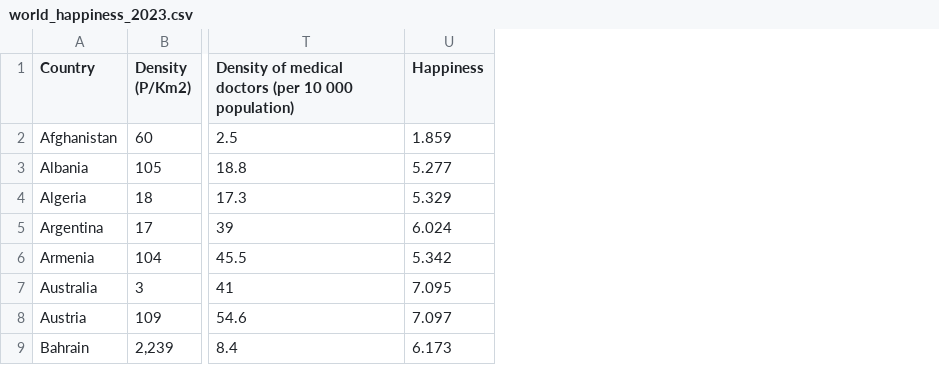
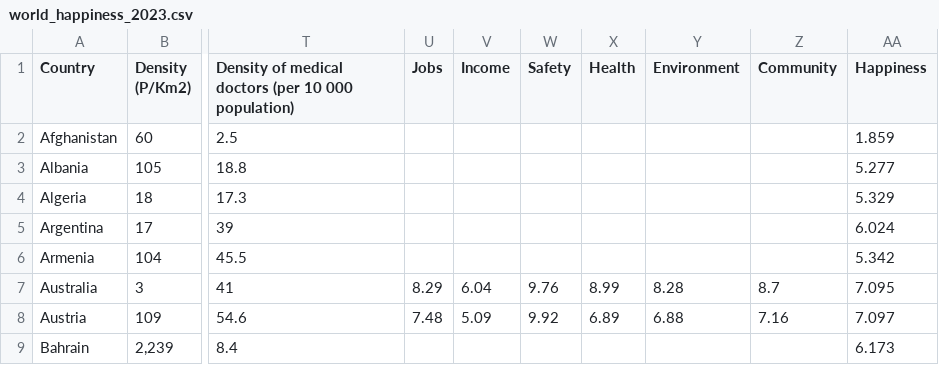
Before and after one commit to zjenl/Assignment-2, a CSV file: data/world_happiness_2023.csv, drawn as a sheet; only a part is shown, gaps mark what is left out; the diff names each change by its address in the sheet, - before the commit and + after, or states it on an @@ line.

Commit message:
Add files via upload

```diff
--- a/data/world_happiness_2023.csv
+++ b/data/world_happiness_2023.csv
+column U (Jobs), rows 7-8: 8.29 | 7.48
+column V (Income), rows 7-8: 6.04 | 5.09
+column W (Safety), rows 7-8: 9.76 | 9.92
+column X (Health), rows 7-8: 8.99 | 6.89
+column Y (Environment), rows 7-8: 8.28 | 6.88
+column Z (Community), rows 7-8: 8.7 | 7.16
```
